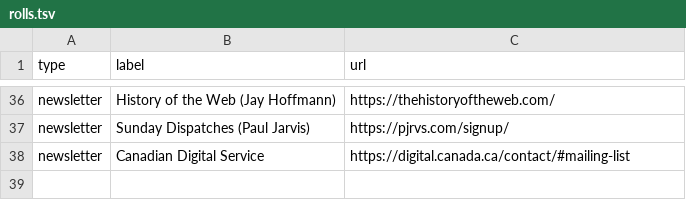
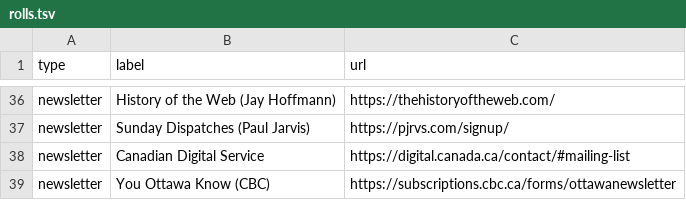
Before and after one commit to lchski/lucascherkewski.com, a TSV file: _data/rolls.tsv, drawn as a sheet; only a part is shown, gaps mark what is left out; the diff names each change by its address in the sheet, - before the commit and + after, or states it on an @@ line.

Commit message:
add the (really awesome) CBC Ottawa mailing list

```diff
--- a/_data/rolls.tsv
+++ b/_data/rolls.tsv
+row 39: newsletter | You Ottawa Know (CBC) | https://subscriptions.cbc.ca/forms/ottawanewsletter
```
